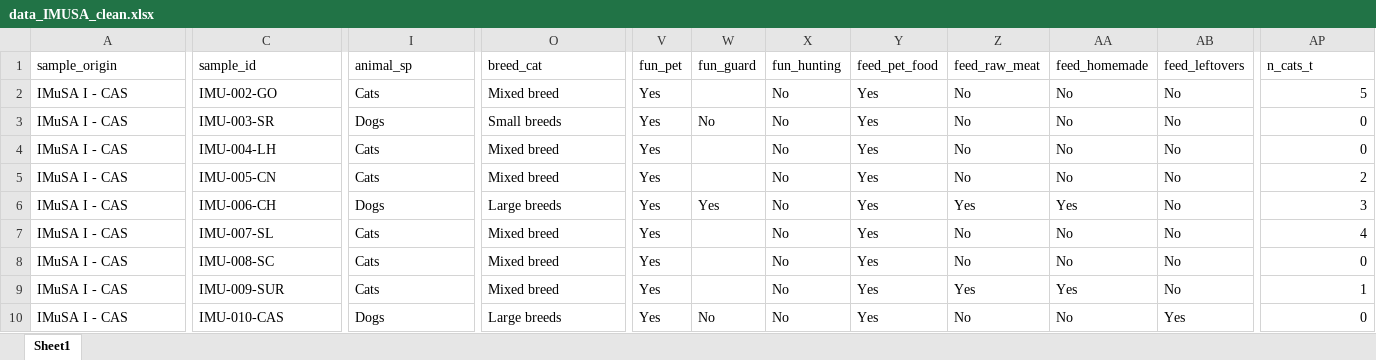
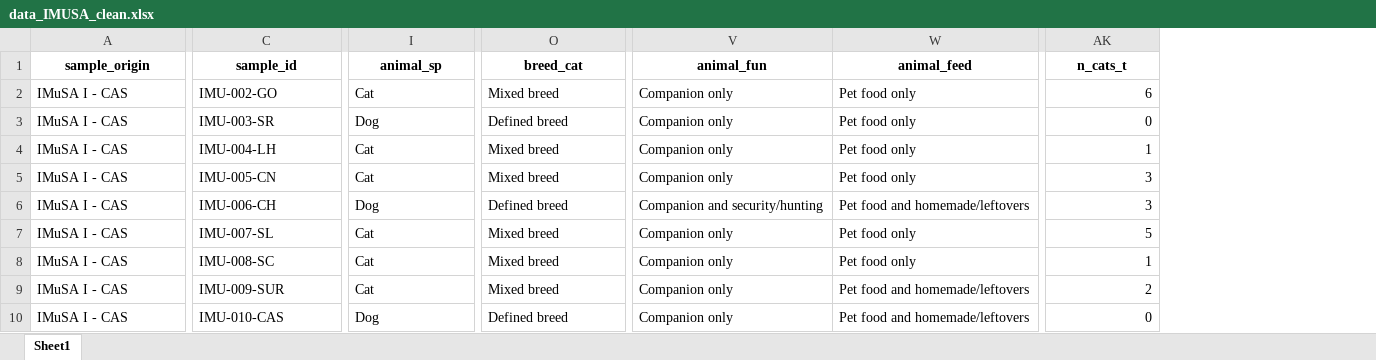
Before and after one commit to Issengard83/R, an Excel workbook: data_IMUSA_clean.xlsx, sheet Sheet1, drawn as a sheet; only a part is shown, gaps mark what is left out; values as stored, in another font and other column widths than the file's, no borders; removed rows and columns are numbered as before the commit, all else as after; the diff covers the shown part only; the diff names each change by its address in the sheet, - before the commit and + after, or states it on an @@ line.

```diff
--- a/data_IMUSA_clean.xlsx (sheet Sheet1)
+++ b/data_IMUSA_clean.xlsx (sheet Sheet1)
-column V (fun_pet), rows 2-10: all Yes
-column W (fun_guard), rows 3-10: No |  |  | Yes |  |  |  | No
-column X (fun_hunting), rows 2-10: all No
-column Y (feed_pet_food), rows 2-10: all Yes
-column Z (feed_raw_meat), rows 2-10: No | No | No | No | Yes | No | No | Yes | No
-column AA (feed_homemade), rows 2-10: No | No | No | No | Yes | No | No | Yes | No
-column AB (feed_leftovers), rows 2-10: No | No | No | No | No | No | No | No | Yes
+column V (animal_fun), rows 2-10: Companion only | Companion only | Companion only | Companion only | Companion and security/hunting | Companion only | Companion only | Companion only | Companion only
+column W (animal_feed), rows 2-10: Pet food only | Pet food only | Pet food only | Pet food only | Pet food and homemade/leftovers | Pet food only | Pet food only | Pet food and homemade/leftovers | Pet food and homemade/leftovers
@@ A1:O1 bold: off → on, alignment: left → center @@
@@ AK1 bold: off → on, alignment: left → center @@
-I2 (animal_sp): Cats
+I2 (animal_sp): Cat
-AK2 (n_cats_t): 5
+AK2 (n_cats_t): 6
-I3 (animal_sp): Dogs
+I3 (animal_sp): Dog
-O3 (breed_cat): Small breeds
+O3 (breed_cat): Defined breed
-I4:I5 (animal_sp): Cats
+I4:I5 (animal_sp): Cat
-AK4 (n_cats_t): 0
+AK4 (n_cats_t): 1
-AK5 (n_cats_t): 2
+AK5 (n_cats_t): 3
-I6 (animal_sp): Dogs
+I6 (animal_sp): Dog
-O6 (breed_cat): Large breeds
+O6 (breed_cat): Defined breed
-I7:I9 (animal_sp): Cats
+I7:I9 (animal_sp): Cat
-AK7 (n_cats_t): 4
+AK7 (n_cats_t): 5
-AK8 (n_cats_t): 0
+AK8 (n_cats_t): 1
-AK9 (n_cats_t): 1
+AK9 (n_cats_t): 2
-I10 (animal_sp): Dogs
+I10 (animal_sp): Dog
-O10 (breed_cat): Large breeds
+O10 (breed_cat): Defined breed
```
Also changed, not shown: 542 edited cells and cell formats elsewhere in this sheet, 4 other files.
